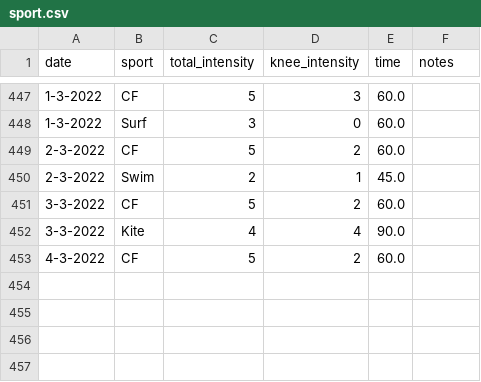
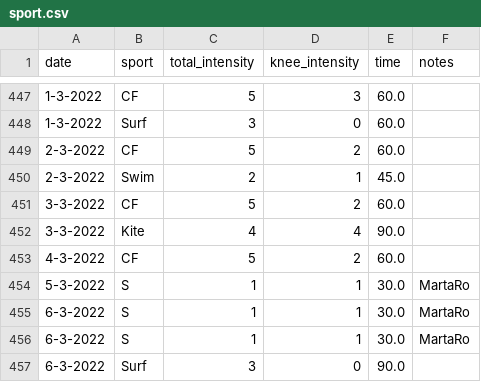
Before and after one commit to cmougan/knee, a CSV file: data/sport.csv, drawn as a sheet; only a part is shown, gaps mark what is left out; the diff names each change by its address in the sheet, - before the commit and + after, or states it on an @@ line.

```diff
--- a/data/sport.csv
+++ b/data/sport.csv
+row 454: 5-3-2022 | S | 1 | 1 | 30.0 | MartaRo
+row 455: 6-3-2022 | S | 1 | 1 | 30.0 | MartaRo
+row 456: 6-3-2022 | S | 1 | 1 | 30.0 | MartaRo
+row 457: 6-3-2022 | Surf | 3 | 0 | 90.0
```
Also changed, not shown: data/pain.csv, 13 other files.
